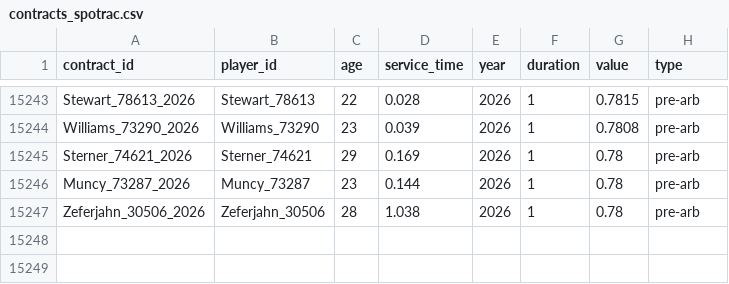
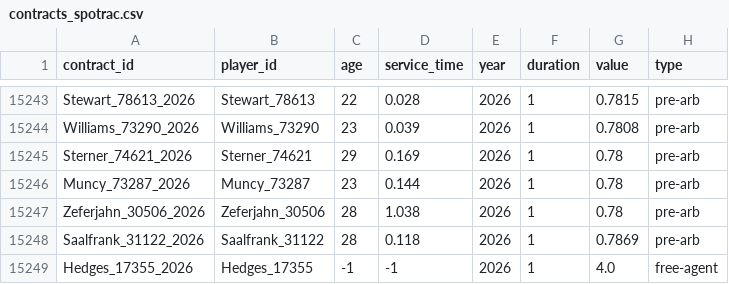
Before and after one commit to FishOfPitt116/MLBContracts, a CSV file: dataset/contracts_spotrac.csv, drawn as a sheet; only a part is shown, gaps mark what is left out.

```diff
--- a/dataset/contracts_spotrac.csv
+++ b/dataset/contracts_spotrac.csv
@@ -15247 +15247,3 @@ Muncy_73287_2026,Muncy_73287,23,0.144,2026,1,0.78,pre-arb
 Zeferjahn_30506_2026,Zeferjahn_30506,28,1.038,2026,1,0.78,pre-arb
+Saalfrank_31122_2026,Saalfrank_31122,28,0.118,2026,1,0.7869,pre-arb
+Hedges_17355_2026,Hedges_17355,-1,-1,2026,1,4.0,free-agent
```
Also changed, not shown: 1 other file.
